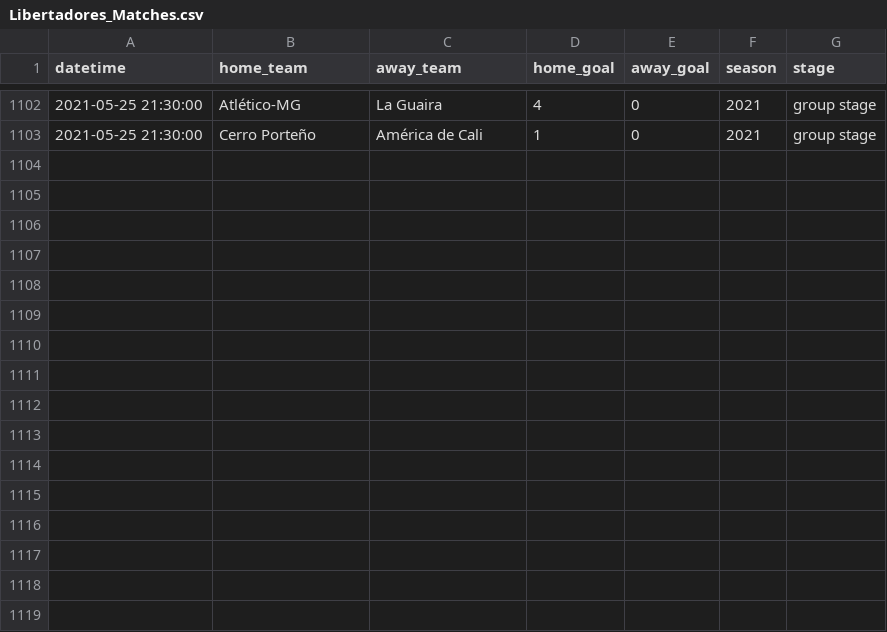
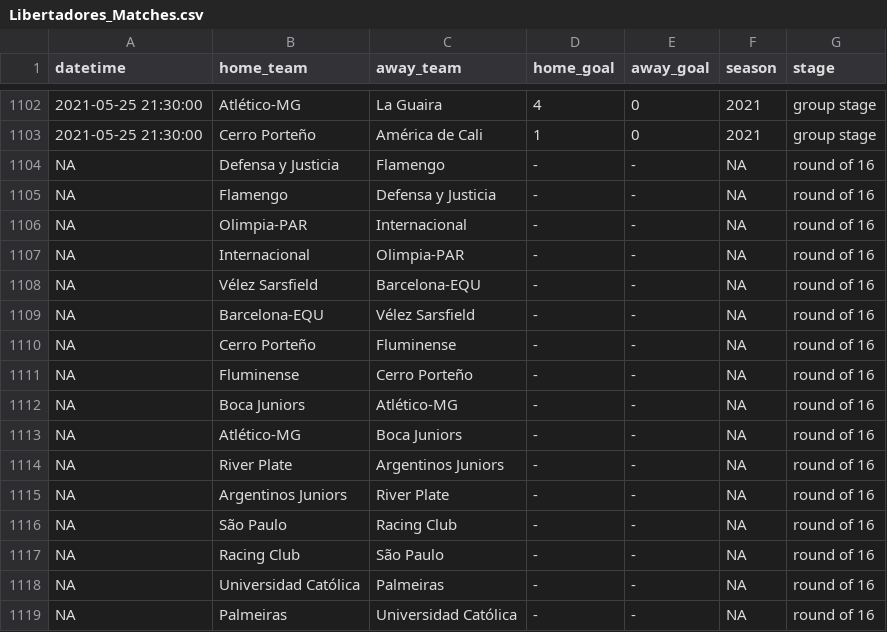
Before and after one commit to ricardo-mattoss/Brazilian-Soccer-Data, a CSV file: Data/Libertadores_Matches.csv, drawn as a sheet; only a part is shown, gaps mark what is left out; the diff names each change by its address in the sheet, - before the commit and + after, or states it on an @@ line.

```diff
--- a/Data/Libertadores_Matches.csv
+++ b/Data/Libertadores_Matches.csv
+row 1104: NA | Defensa y Justicia | Flamengo | - | - | NA | round of 16
+row 1105: NA | Flamengo | Defensa y Justicia | - | - | NA | round of 16
+row 1106: NA | Olimpia-PAR | Internacional | - | - | NA | round of 16
+row 1107: NA | Internacional | Olimpia-PAR | - | - | NA | round of 16
+row 1108: NA | Vélez Sarsfield | Barcelona-EQU | - | - | NA | round of 16
+row 1109: NA | Barcelona-EQU | Vélez Sarsfield | - | - | NA | round of 16
+row 1110: NA | Cerro Porteño | Fluminense | - | - | NA | round of 16
+row 1111: NA | Fluminense | Cerro Porteño | - | - | NA | round of 16
+row 1112: NA | Boca Juniors | Atlético-MG | - | - | NA | round of 16
+row 1113: NA | Atlético-MG | Boca Juniors | - | - | NA | round of 16
+row 1114: NA | River Plate | Argentinos Juniors | - | - | NA | round of 16
+row 1115: NA | Argentinos Juniors | River Plate | - | - | NA | round of 16
+row 1116: NA | São Paulo | Racing Club | - | - | NA | round of 16
+row 1117: NA | Racing Club | São Paulo | - | - | NA | round of 16
+row 1118: NA | Universidad Católica | Palmeiras | - | - | NA | round of 16
+row 1119: NA | Palmeiras | Universidad Católica | - | - | NA | round of 16
```
